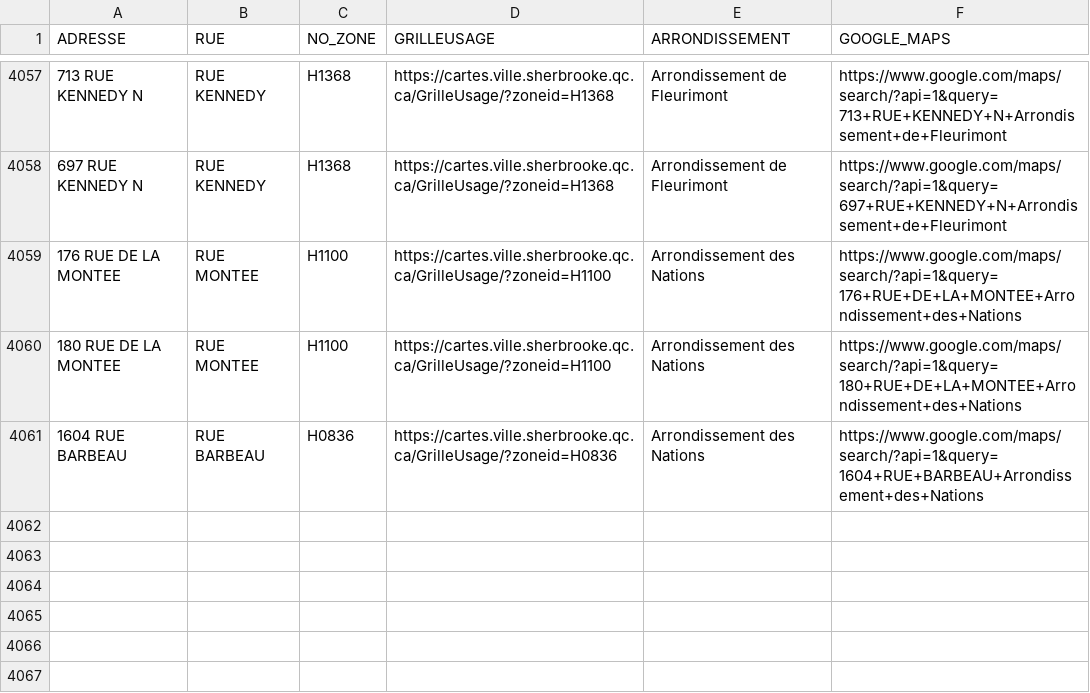
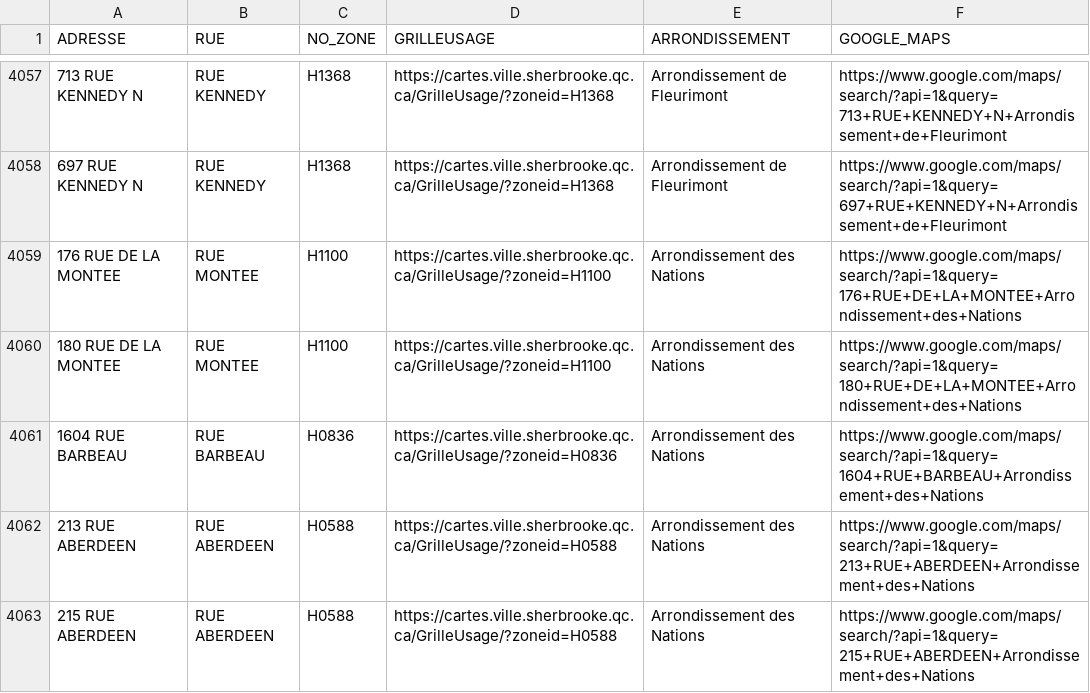
Before and after one commit to KBAILEY90/Prospection, a CSV file: data/Adresses_Inaccessibles.csv, drawn as a sheet; only a part is shown, gaps mark what is left out.

```diff
--- a/data/Adresses_Inaccessibles.csv
+++ b/data/Adresses_Inaccessibles.csv
@@ -4061 +4061,3 @@
 1604 RUE BARBEAU,RUE BARBEAU,H0836,https://cartes.ville.sherbrooke.qc.ca/GrilleUsage/?zoneid=H0836,Arrondissement des Nations,https://www.google.com/maps/search/?api=1&query=1604+RUE+BARBEAU+Arrondissement+des+Nations
+213 RUE ABERDEEN,RUE ABERDEEN,H0588,https://cartes.ville.sherbrooke.qc.ca/GrilleUsage/?zoneid=H0588,Arrondissement des Nations,https://www.google.com/maps/search/?api=1&query=213+RUE+ABERDEEN+Arrondissement+des+Nations
+215 RUE ABERDEEN,RUE ABERDEEN,H0588,https://cartes.ville.sherbrooke.qc.ca/GrilleUsage/?zoneid=H0588,Arrondissement des Nations,https://www.google.com/maps/search/?api=1&query=215+RUE+ABERDEEN+Arrondissement+des+Nations
```
